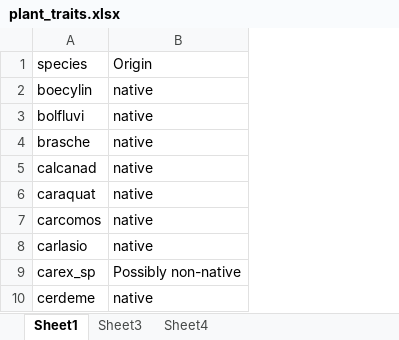
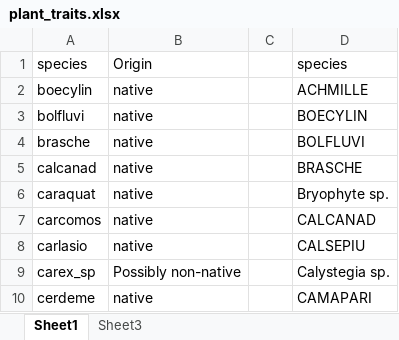
Before and after one commit to cdrobich/long_term_plant_recovery, an Excel workbook: Raw_data/plant_traits.xlsx, sheet Sheet1, drawn as a sheet; only a part is shown; values as stored, in another font and other column widths than the file's, no borders; the diff covers the shown part only; the diff names each change by its address in the sheet, - before the commit and + after, or states it on an @@ line.

Commit message:
Data fix

```diff
--- a/Raw_data/plant_traits.xlsx (sheet Sheet1)
+++ b/Raw_data/plant_traits.xlsx (sheet Sheet1)
-sheet tab: Sheet4
+column C, empty
+column D, rows 1-10: species | ACHMILLE | BOECYLIN | BOLFLUVI | BRASCHE | Bryophyte sp. | CALCANAD | CALSEPIU | Calystegia sp. | CAMAPARI
```
Also changed, not shown: 33 added rows elsewhere in this sheet, sheet Sheet3, 1 other file.
